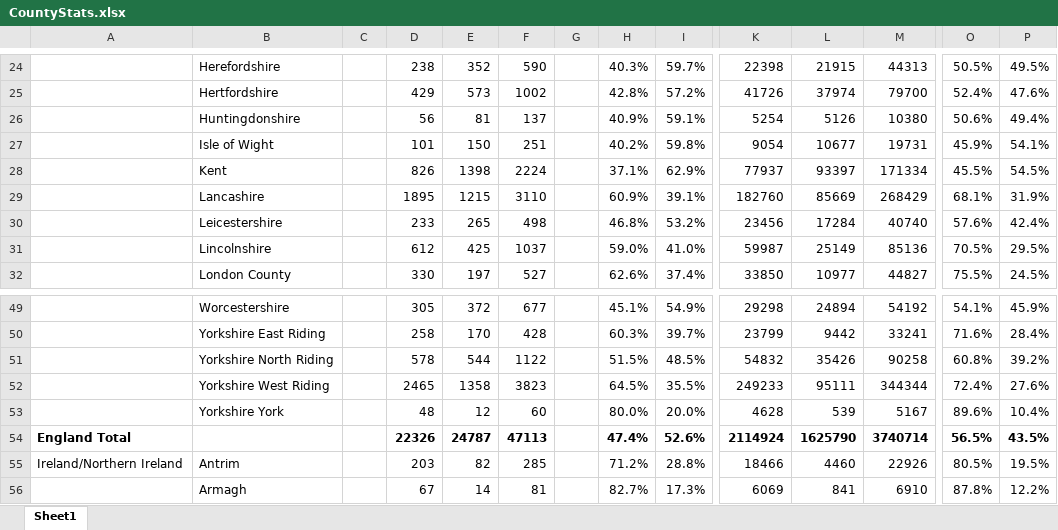
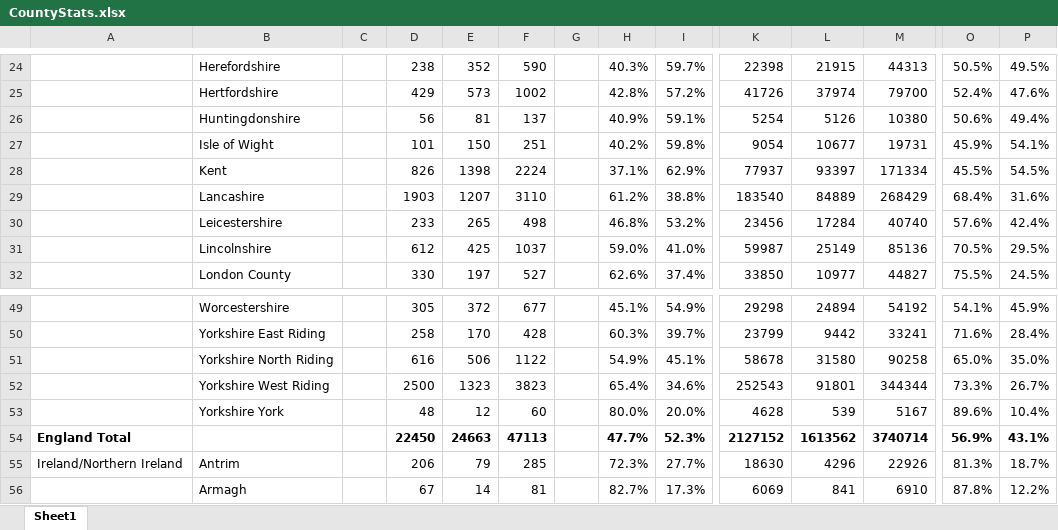
Before and after one commit to rjmeats/BritishRainfall, an Excel workbook: Locations/CountyStats.xlsx, sheet Sheet1, drawn as a sheet; only a part is shown, gaps mark what is left out; values as stored, in another font and other column widths than the file's, no borders; removed rows and columns are numbered as before the commit, all else as after; rows hold the shown columns only; the diff covers the shown part only; the diff names each change by its address in the sheet, - before the commit and + after, or states it on an @@ line.

```diff
--- a/Locations/CountyStats.xlsx (sheet Sheet1)
+++ b/Locations/CountyStats.xlsx (sheet Sheet1)
-D29: 1895
+D29: 1903
-E29: 1215
+E29: 1207
-H29: 60.9%
+H29: 61.2%
-I29: 39.1%
+I29: 38.8%
-K29: 182760
+K29: 183540
-L29: 85669
+L29: 84889
-O29: 68.1%
+O29: 68.4%
-P29: 31.9%
+P29: 31.6%
-D51: 578
+D51: 616
-E51: 544
+E51: 506
-H51: 51.5%
+H51: 54.9%
-I51: 48.5%
+I51: 45.1%
-K51: 54832
+K51: 58678
-L51: 35426
+L51: 31580
-O51: 60.8%
+O51: 65.0%
-P51: 39.2%
+P51: 35.0%
-D52: 2465
+D52: 2500
-E52: 1358
+E52: 1323
-H52: 64.5%
+H52: 65.4%
-I52: 35.5%
+I52: 34.6%
-K52: 249233
+K52: 252543
-L52: 95111
+L52: 91801
-O52: 72.4%
+O52: 73.3%
-P52: 27.6%
+P52: 26.7%
-row 54: England Total |  |  | 22326 | 24787 | 47113 |  | 47.4% | 52.6% | 2114924 | 1625790 | 3740714 | 56.5% | 43.5%
+row 54: England Total |  |  | 22450 | 24663 | 47113 |  | 47.7% | 52.3% | 2127152 | 1613562 | 3740714 | 56.9% | 43.1%
-D55: 203
+D55: 206
-E55: 82
+E55: 79
-H55: 71.2%
+H55: 72.3%
-I55: 28.8%
+I55: 27.7%
-K55: 18466
+K55: 18630
-L55: 4460
+L55: 4296
-O55: 80.5%
+O55: 81.3%
-P55: 19.5%
+P55: 18.7%
```
Also changed, not shown: 5 added rows, 5 removed rows and 178 edited cells elsewhere in this sheet.
